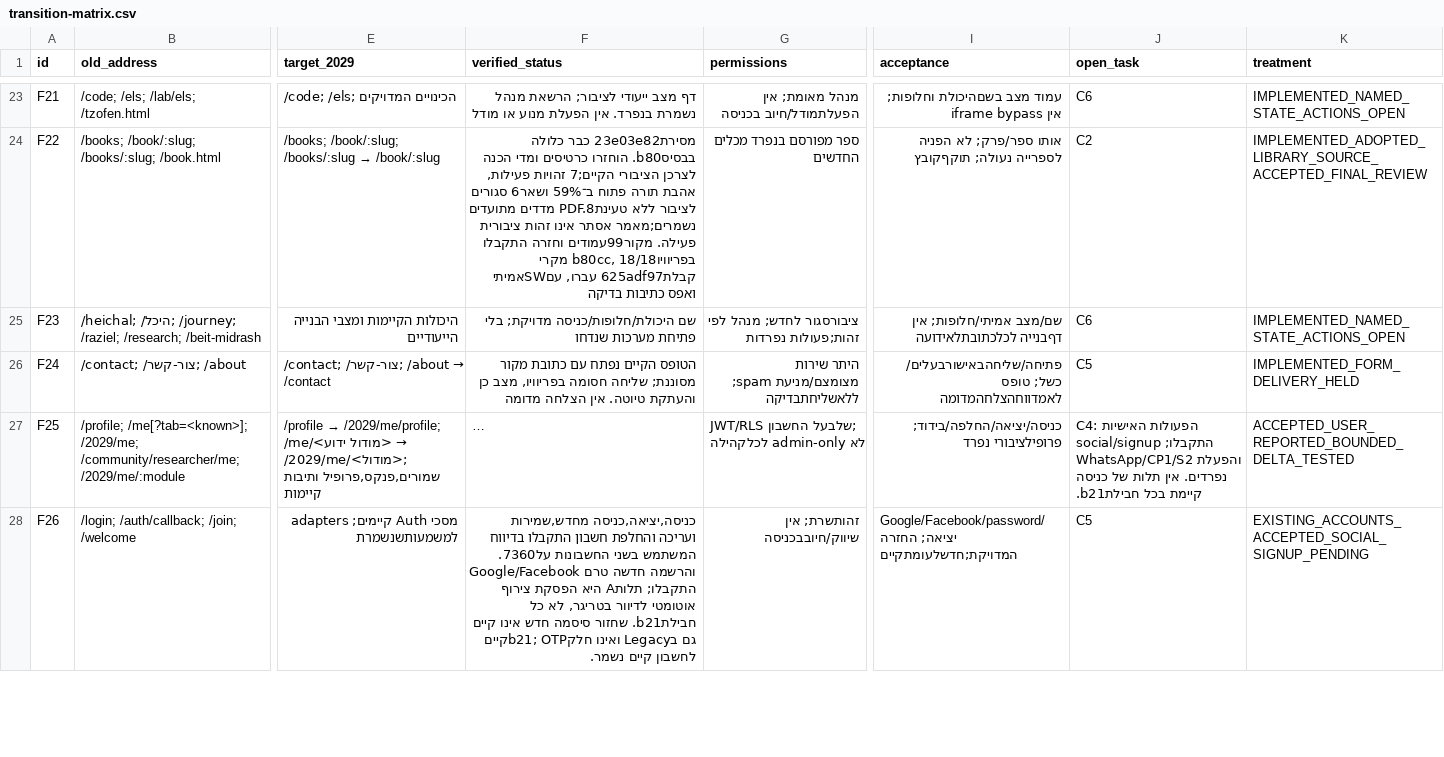
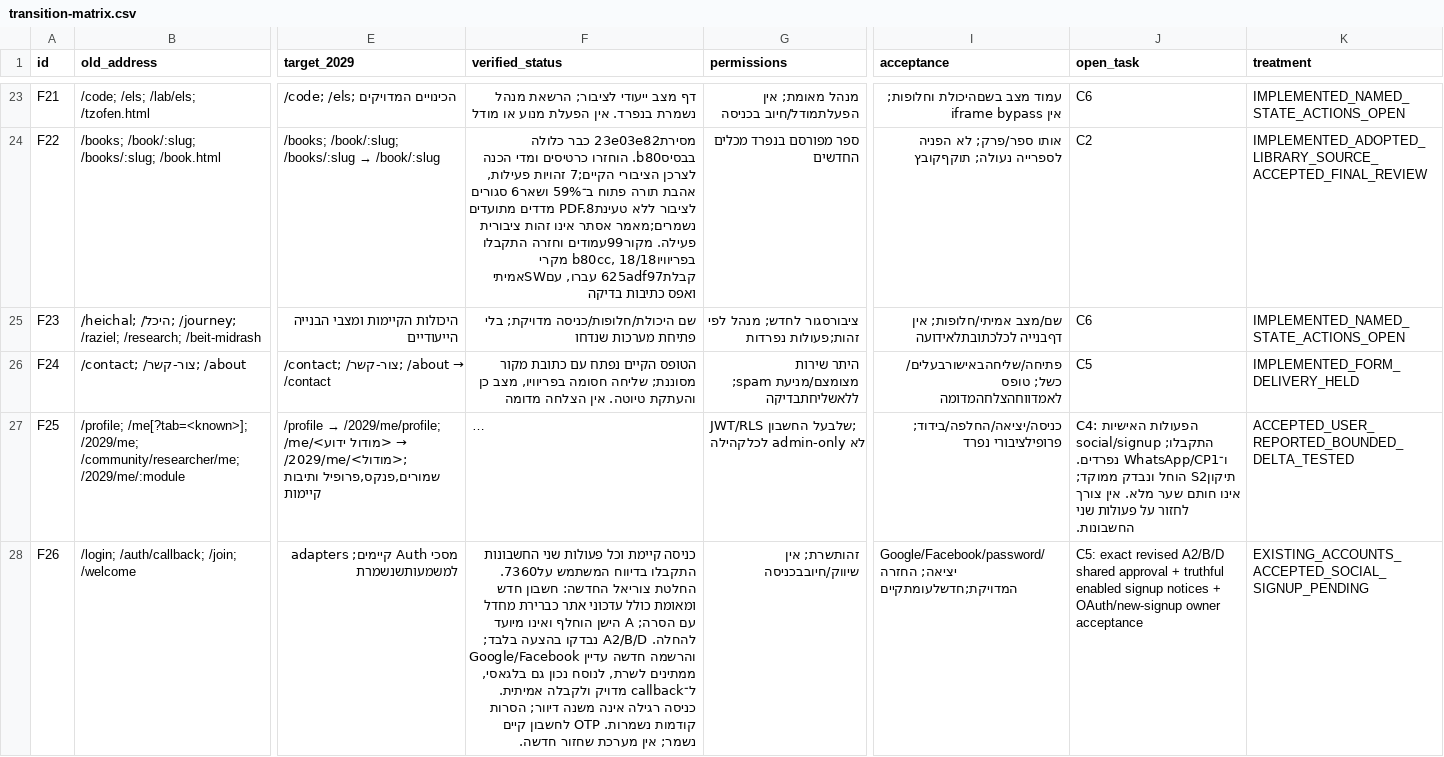
Before and after one commit to zuriel337/sod1820, a CSV file: docs/reviews/url-continuity-plan-20261103/transition-matrix.csv, drawn as a sheet; only a part is shown, gaps mark what is left out; long unchanged cells end in …; the diff covers the shown part only; the diff names each change by its address in the sheet, - before the commit and + after, or states it on an @@ line.

Commit message:
fix(security): record approved S2 and control hardening; prepare revised signup updates

```diff
--- a/docs/reviews/url-continuity-plan-20261103/transition-matrix.csv
+++ b/docs/reviews/url-continuity-plan-20261103/transition-matrix.csv
-J27 (open_task): …התקבלו; social/signup והפעלת WhatsApp/CP1/S2 נפרדים. אין תלות של כניסה קיימת בכל חבילתb21.
+J27 (open_task): …התקבלו; social/signup ו־WhatsApp/CP1 נפרדים. תיקוןS2 הוחל ונבדק ממוקד; אינו חותם שער מלא. אין צורך לחזור על פעולות שני החשבונות.
-F28 (verified_status): כניסה,יציאה,כניסה מחדש,שמירות ועריכה והחלפת חשבון התקבלו בדיווח המשתמש בשני החשבונות על7360. Google/Facebook והרשמה חדשה טרם התקבלו; תלותA היא הפסקת צירוף אוטומטי לדיוור בטריגר, לא כל חבילתb21. שחזור סיסמה חדש אינו קיים גם בLegacy ואינו חלקb21; OTPקיים לחשבון קיים נשמר.
+F28 (verified_status): כניסה קיימת וכל פעולות שני החשבונות התקבלו בדיווח המשתמש על7360. החלטת צוריאל החדשה: חשבון חדש ומאומת כולל עדכוני אתר כברירת מחדל עם הסרה; A הישן הוחלף ואינו מיועד להחלה. A2/B/D נבדקו בהצעה בלבד; Google/Facebook והרשמה חדשה עדיין ממתינים לשרת, לנוסח נכון גם בלגאסי, ל־callback מדויק ולקבלה אמיתית. כניסה רגילה אינה משנה דיוור; הסרות קודמות נשמרות. OTP לחשבון קיים נשמר; אין מערכת שחזור חדשה.
-J28 (open_task): C5
+J28 (open_task): C5: exact revised A2/B/D shared approval + truthful enabled signup notices + OAuth/new-signup owner acceptance
```
Also changed, not shown: 4 edited cells elsewhere in this file, 47 other files.
